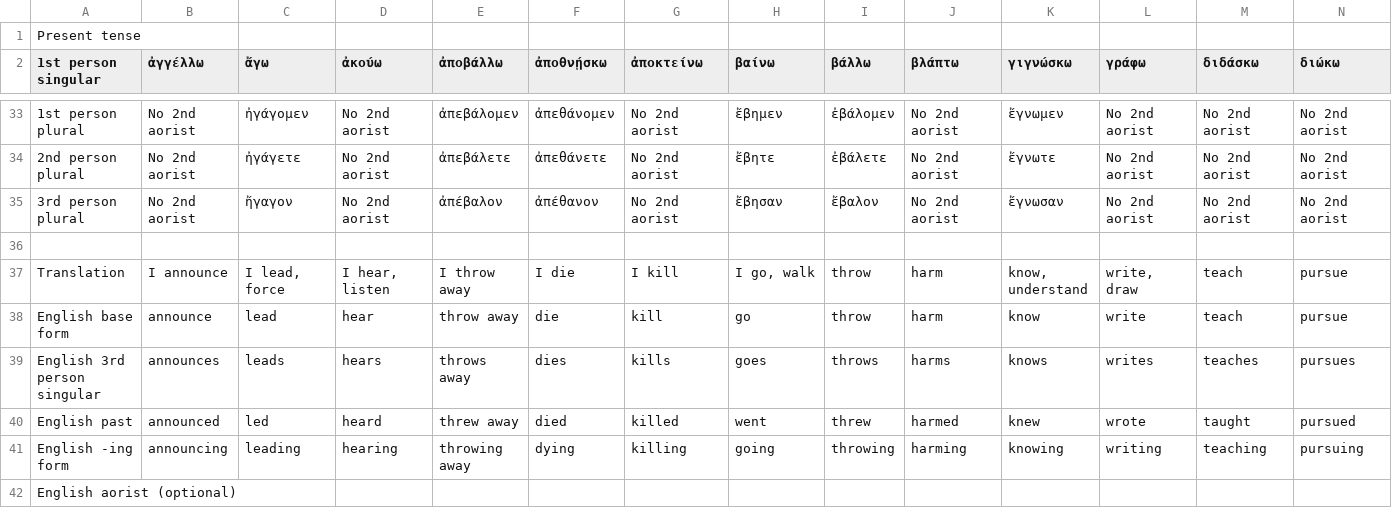
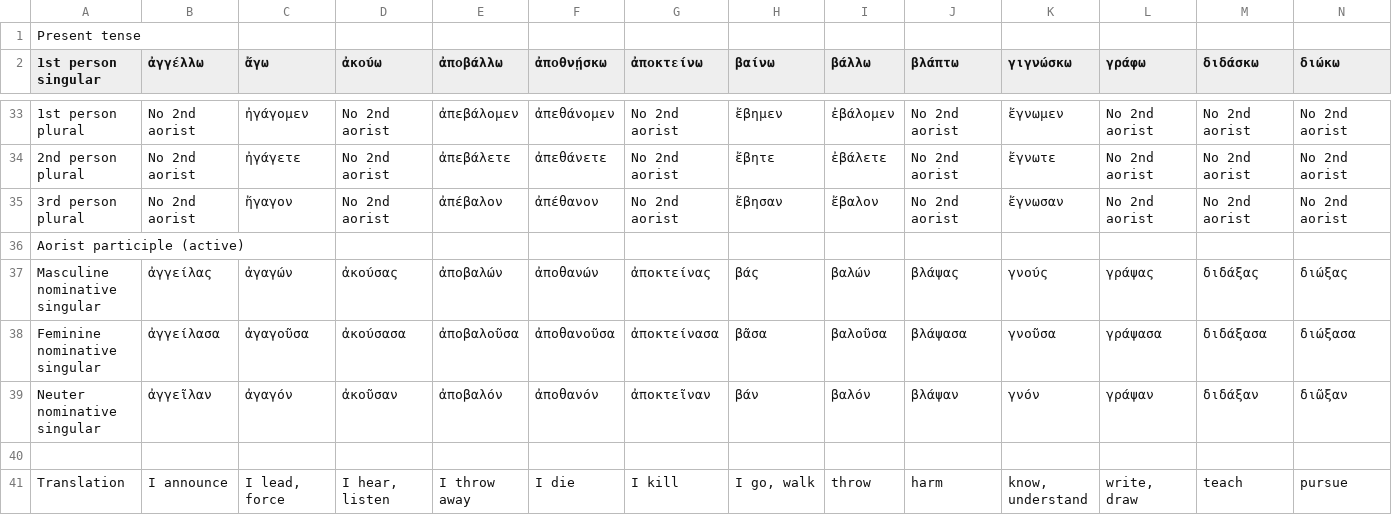
Before and after one commit to microcosem/greek-morphology-trainer, a CSV file: verblist.csv, drawn as a sheet; only a part is shown, gaps mark what is left out; the shorter side is filled out with more unchanged rows; rows hold the shown columns only; the diff names each change by its address in the sheet, - before the commit and + after, or states it on an @@ line.

Commit message:
feat: Add aorist participles

```diff
--- a/verblist.csv
+++ b/verblist.csv
+row 36: Aorist participle (active)
+row 37: Masculine nominative singular | ἀγγείλας | ἀγαγών | ἀκούσας | ἀποβαλών | ἀποθανών | ἀποκτείνας | βάς | βαλών | βλάψας | γνούς | γράψας | διδάξας | διώξας
+row 38: Feminine nominative singular | ἀγγείλασα | ἀγαγοῦσα | ἀκούσασα | ἀποβαλοῦσα | ἀποθανοῦσα | ἀποκτείνασα | βᾶσα | βαλοῦσα | βλάψασα | γνοῦσα | γράψασα | διδάξασα | διώξασα
+row 39: Neuter nominative singular | ἀγγεῖλαν | ἀγαγόν | ἀκοῦσαν | ἀποβαλόν | ἀποθανόν | ἀποκτεῖναν | βάν | βαλόν | βλάψαν | γνόν | γράψαν | διδάξαν | διῶξαν
```
